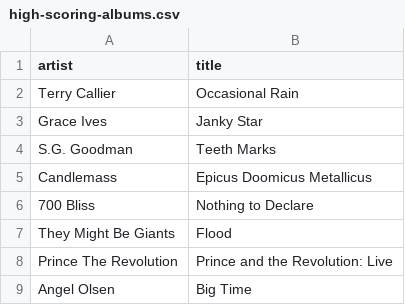
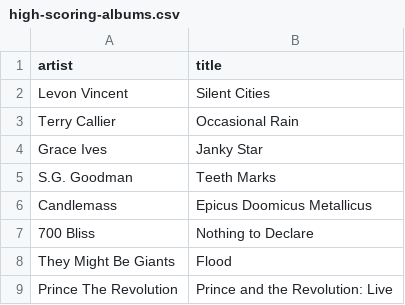
Before and after one commit to my-slab/music-scrapers, a CSV file: data/pitchfork/high-scoring-albums.csv, drawn as a sheet; only a part is shown; the shorter side is filled out with more unchanged rows.

Commit message:
chore: update data

```diff
--- a/data/pitchfork/high-scoring-albums.csv
+++ b/data/pitchfork/high-scoring-albums.csv
@@ -1,2 +1,3 @@
 artist,title
+Levon Vincent,Silent Cities
 Terry Callier,Occasional Rain
```
